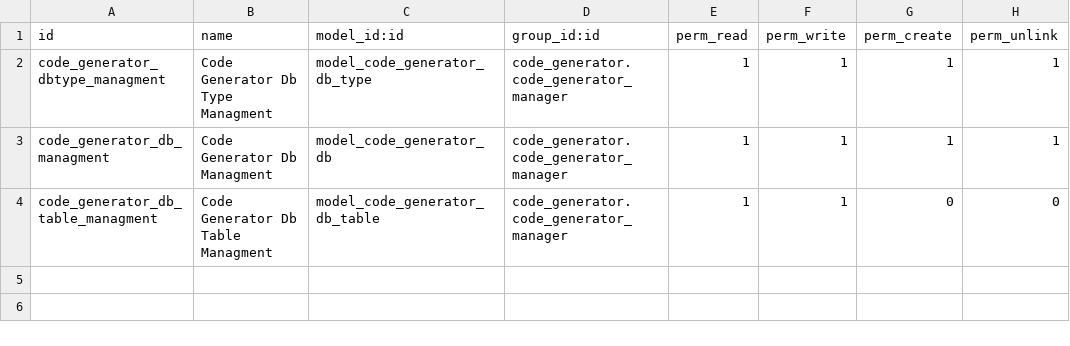
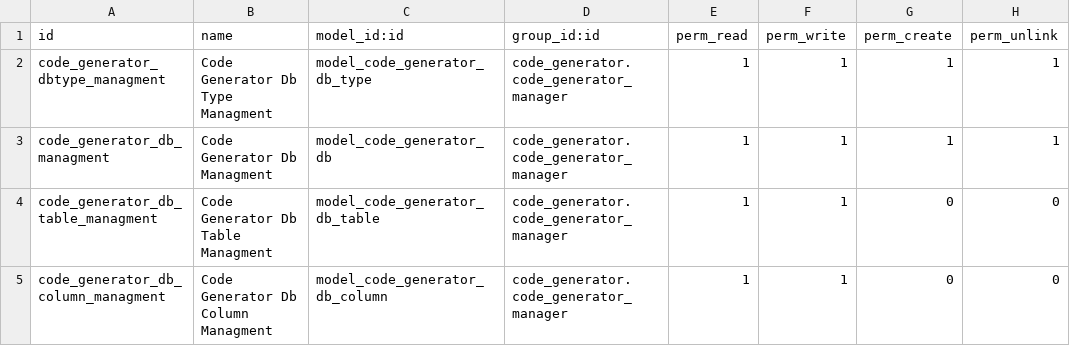
Before and after one commit to TechnoLibre/odoo-code-generator, a CSV file: code_generator_db_servers/security/ir.model.access.csv, drawn as a sheet; the diff names each change by its address in the sheet, - before the commit and + after, or states it on an @@ line.

Commit message:
[ADD] code_generator_db_servers columns views when load db - show exception when failure load db

```diff
--- a/code_generator_db_servers/security/ir.model.access.csv
+++ b/code_generator_db_servers/security/ir.model.access.csv
+row 5: code_generator_db_column_managment | Code Generator Db Column Managment | model_code_generator_db_column | code_generator.code_generator_manager | 1 | 1 | 0 | 0
```
Also changed, not shown: 2 other files.
